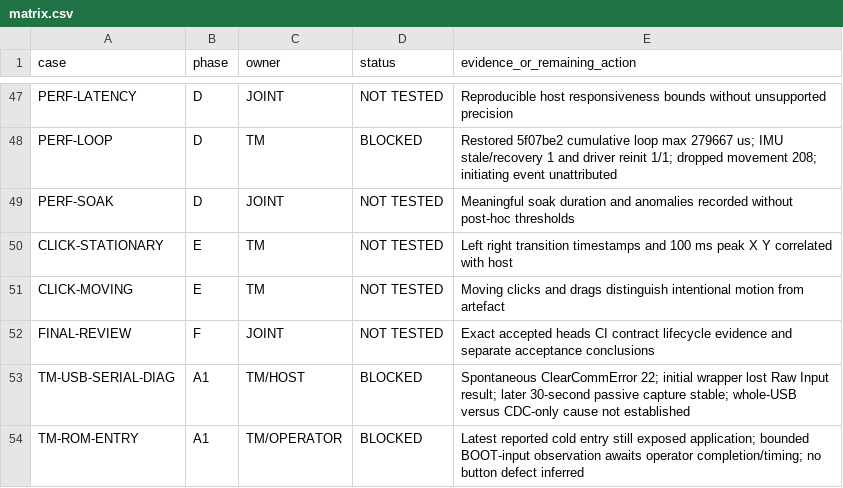
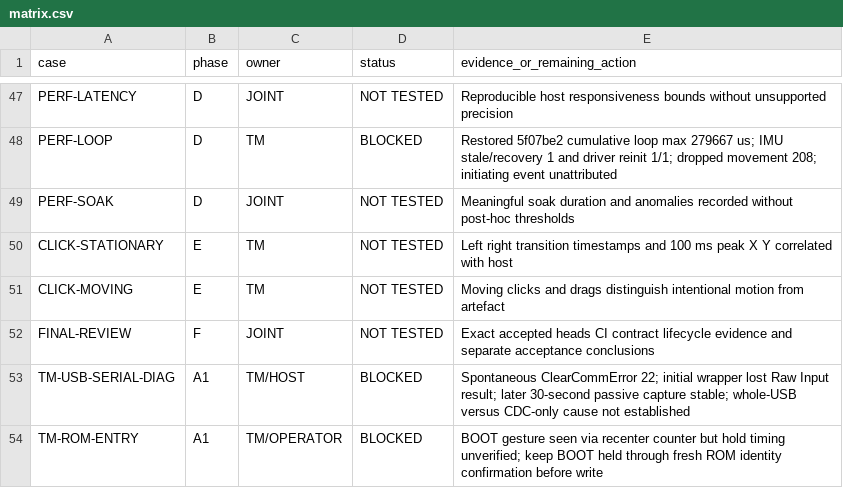
Before and after one commit to techrote/faikeow-now-reciever, a CSV file: evidence/FNR-008/matrix.csv, drawn as a sheet; only a part is shown, gaps mark what is left out.

Commit message:
FNR-008: retain sender BOOT evidence and pending ROM verification

```diff
--- a/evidence/FNR-008/matrix.csv
+++ b/evidence/FNR-008/matrix.csv
@@ -53,2 +53,2 @@ FINAL-REVIEW,F,JOINT,NOT TESTED,Exact accepted heads CI contract lifecycle evide
 TM-USB-SERIAL-DIAG,A1,TM/HOST,BLOCKED,Spontaneous ClearCommError 22; initial wrapper lost Raw Input result; later 30-second passive capture stable; whole-USB versus CDC-only cause not established
-TM-ROM-ENTRY,A1,TM/OPERATOR,BLOCKED,Latest reported cold entry still exposed application; bounded BOOT-input observation awaits operator completion/timing; no button defect inferred
+TM-ROM-ENTRY,A1,TM/OPERATOR,BLOCKED,BOOT gesture seen via recenter counter but hold timing unverified; keep BOOT held through fresh ROM identity confirmation before write
```
Also changed, not shown: 1 other file.
